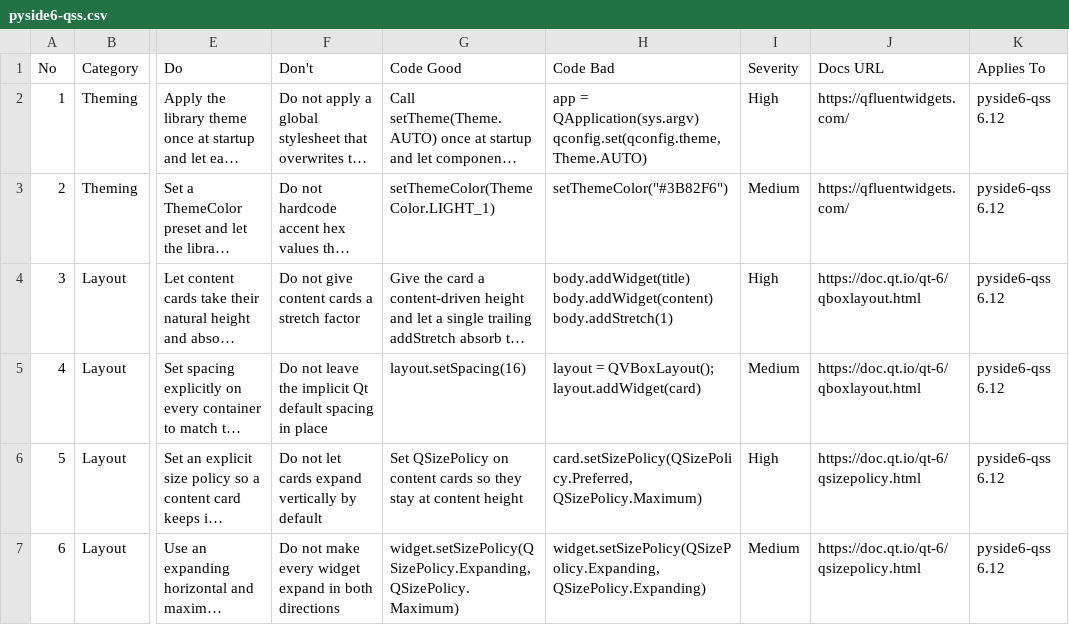
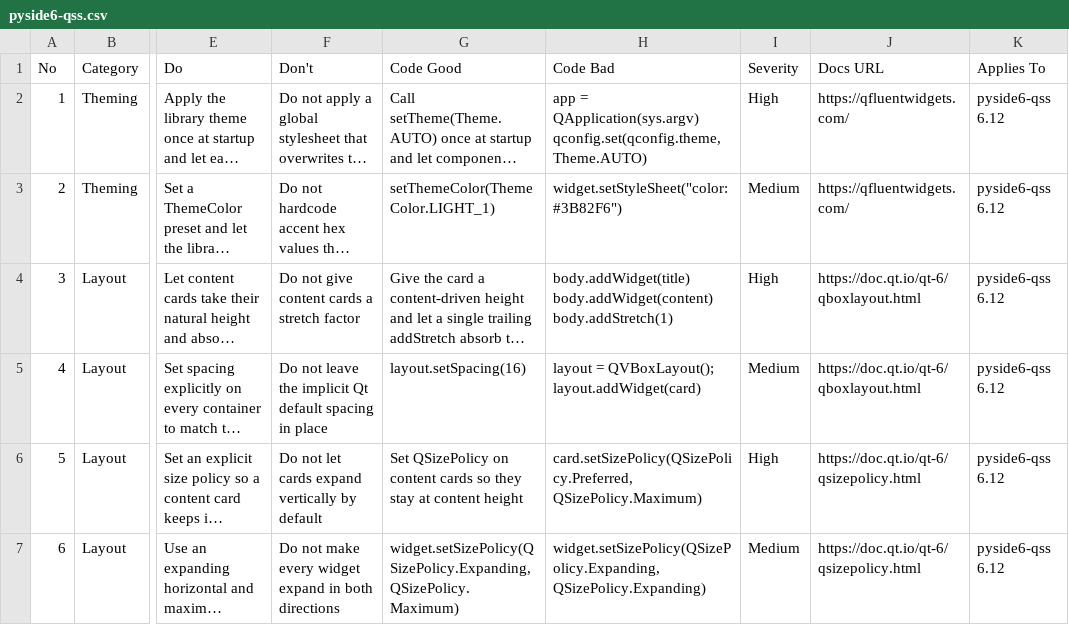
Before and after one commit to prodxowner-png/PRODX-POS, a CSV file: .agents/skills/ui-ux-pro-max/data/stacks/pyside6-qss.csv, drawn as a sheet; only a part is shown, gaps mark what is left out; long unchanged cells end in …; the diff names each change by its address in the sheet, - before the commit and + after, or states it on an @@ line.

Commit message:
fix(ui-ux-pro-max): use real theme override counterexample

```diff
--- a/.agents/skills/ui-ux-pro-max/data/stacks/pyside6-qss.csv
+++ b/.agents/skills/ui-ux-pro-max/data/stacks/pyside6-qss.csv
-H3 (Code Bad): setThemeColor("#3B82F6")
+H3 (Code Bad): widget.setStyleSheet("color: #3B82F6")
```
